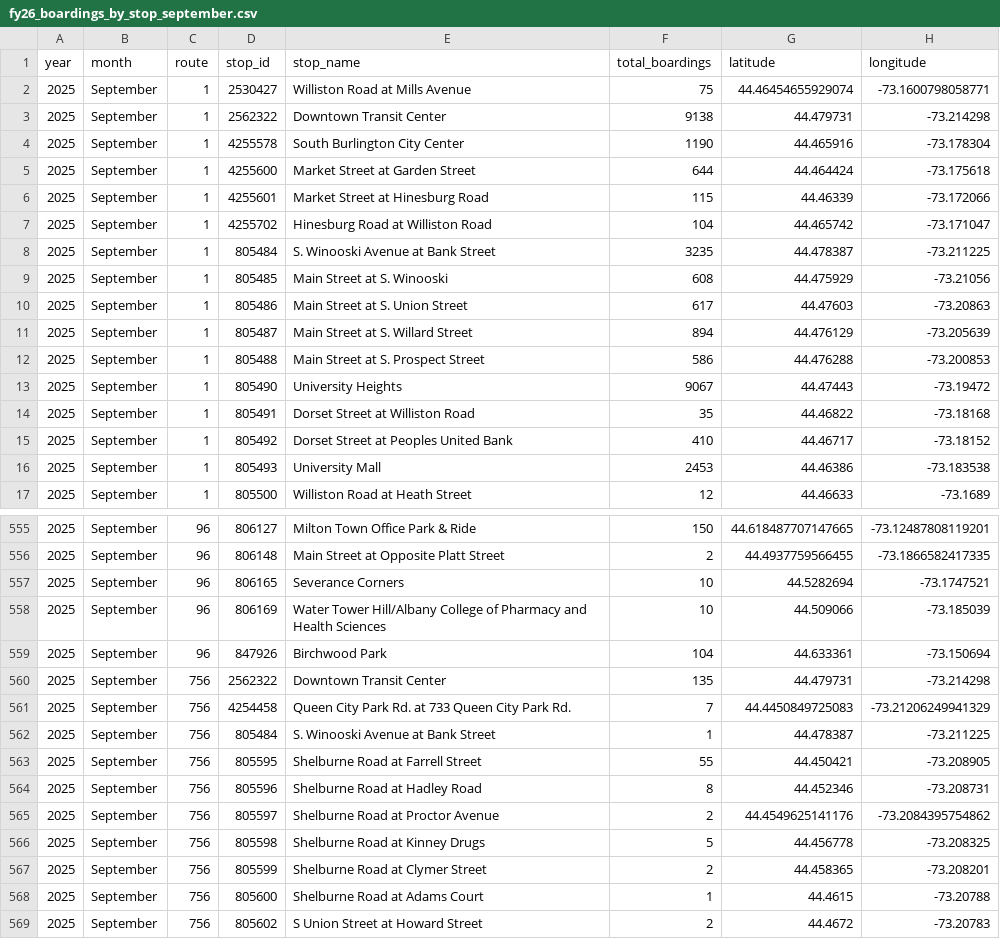
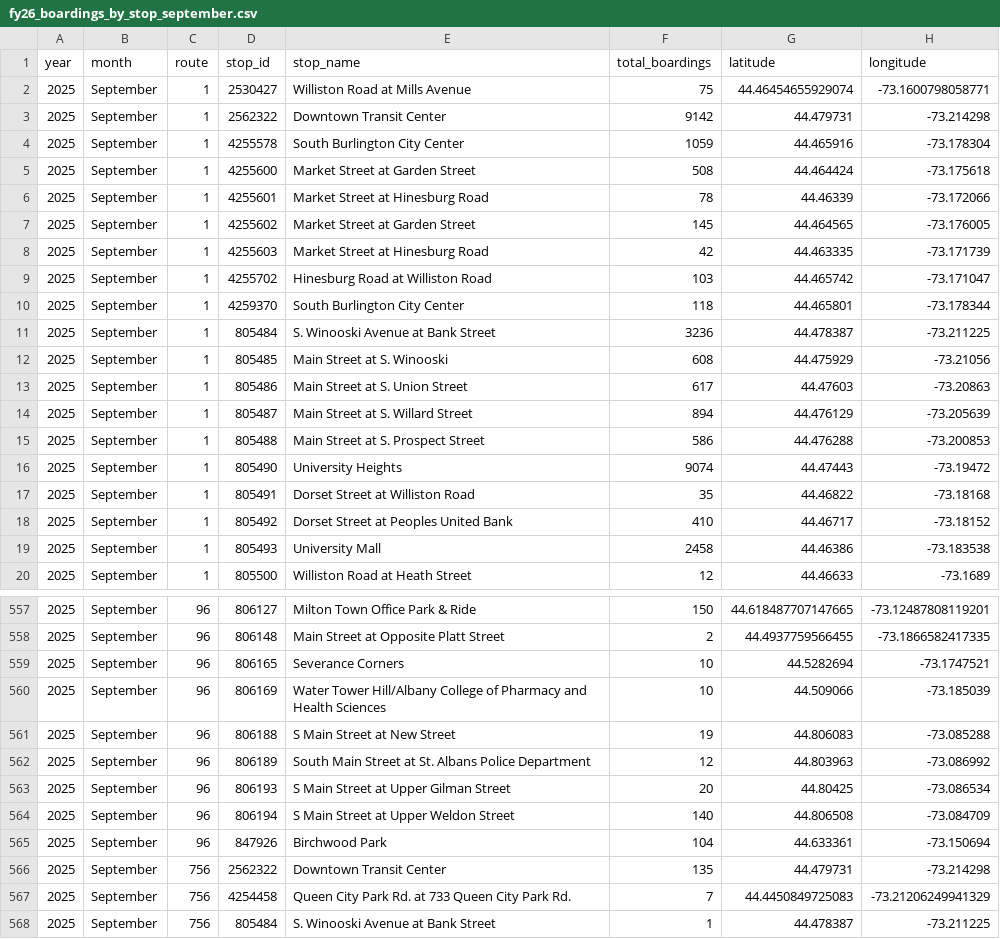
Before and after one commit to GreenMountainTransit/opendata, a CSV file: data/stops/fy26_boardings_by_stop_september.csv, drawn as a sheet; only a part is shown, gaps mark what is left out; the shorter side is filled out with more unchanged rows; the diff covers the shown part only.

```diff
--- a/data/stops/fy26_boardings_by_stop_september.csv
+++ b/data/stops/fy26_boardings_by_stop_september.csv
@@ -2,8 +2,11 @@ year,month,route,stop_id,stop_name,total_boardings,latitude,longitude
 2025,September,1,2530427,Williston Road at Mills Avenue,75,44.46454655929074,-73.1600798058771
-2025,September,1,2562322,Downtown Transit Center,9138,44.479731,-73.214298
-2025,September,1,4255578,South Burlington City Center,1190,44.465916,-73.178304
-2025,September,1,4255600,Market Street at Garden Street,644,44.464424,-73.175618
-2025,September,1,4255601,Market Street at Hinesburg Road,115,44.46339,-73.172066
-2025,September,1,4255702,Hinesburg Road at Williston Road,104,44.465742,-73.171047
-2025,September,1,805484,S. Winooski Avenue at Bank Street,3235,44.478387,-73.211225
+2025,September,1,2562322,Downtown Transit Center,9142,44.479731,-73.214298
+2025,September,1,4255578,South Burlington City Center,1059,44.465916,-73.178304
+2025,September,1,4255600,Market Street at Garden Street,508,44.464424,-73.175618
+2025,September,1,4255601,Market Street at Hinesburg Road,78,44.46339,-73.172066
+2025,September,1,4255602,Market Street at Garden Street,145,44.464565,-73.176005
+2025,September,1,4255603,Market Street at Hinesburg Road,42,44.463335,-73.171739
+2025,September,1,4255702,Hinesburg Road at Williston Road,103,44.465742,-73.171047
+2025,September,1,4259370,South Burlington City Center,118,44.465801,-73.178344
+2025,September,1,805484,S. Winooski Avenue at Bank Street,3236,44.478387,-73.211225
 2025,September,1,805485,Main Street at S. Winooski,608,44.475929,-73.21056
@@ -12,6 +15,6 @@ year,month,route,stop_id,stop_name,total_boardings,latitude,longitude
 2025,September,1,805488,Main Street at S. Prospect Street,586,44.476288,-73.200853
-2025,September,1,805490,University Heights,9067,44.47443,-73.19472
+2025,September,1,805490,University Heights,9074,44.47443,-73.19472
 2025,September,1,805491,Dorset Street at Williston Road,35,44.46822,-73.18168
 2025,September,1,805492,Dorset Street at Peoples United Bank,410,44.46717,-73.18152
-2025,September,1,805493,University Mall,2453,44.46386,-73.183538
+2025,September,1,805493,University Mall,2458,44.46386,-73.183538
 2025,September,1,805500,Williston Road at Heath Street,12,44.46633,-73.1689
@@ -558,2 +560,6 @@ year,month,route,stop_id,stop_name,total_boardings,latitude,longitude
 2025,September,96,806169,Water Tower Hill/Albany College of Pharmacy and Health Sciences,10,44.509066,-73.185039
+2025,September,96,806188,S Main Street at New Street,19,44.806083,-73.085288
+2025,September,96,806189,South Main Street at St. Albans Police Department,12,44.803963,-73.086992
+2025,September,96,806193,S Main Street at Upper Gilman Street,20,44.80425,-73.086534
+2025,September,96,806194,S Main Street at Upper Weldon Street,140,44.806508,-73.084709
 2025,September,96,847926,Birchwood Park,104,44.633361,-73.150694
```
Also changed, not shown: 1 removed row and 92 edited cells elsewhere in this file, data/stops/fy26_boardings_by_stop_december.csv, data/stops/fy26_boardings_by_stop_january.csv, 4 other files.
